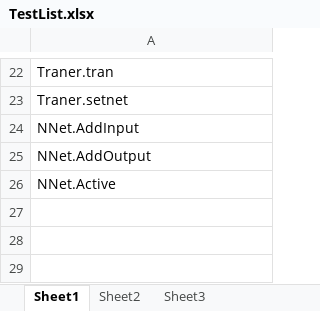
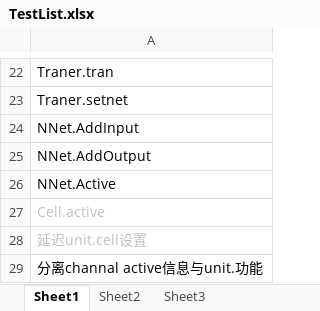
Before and after one commit to GameHole/bpNetWork, an Excel workbook: TestList.xlsx, sheet Sheet1, drawn as a sheet; only a part is shown, gaps mark what is left out; values as stored, in another font and other column widths than the file's, no borders; the diff names each change by its address in the sheet, - before the commit and + after, or states it on an @@ line.

```diff
--- a/TestList.xlsx (sheet Sheet1)
+++ b/TestList.xlsx (sheet Sheet1)
+row 27: Cell.active
+row 28: 延迟unit.cell设置
+row 29: 分离channal active信息与unit.功能
```
Also changed, not shown: 18 other files.
